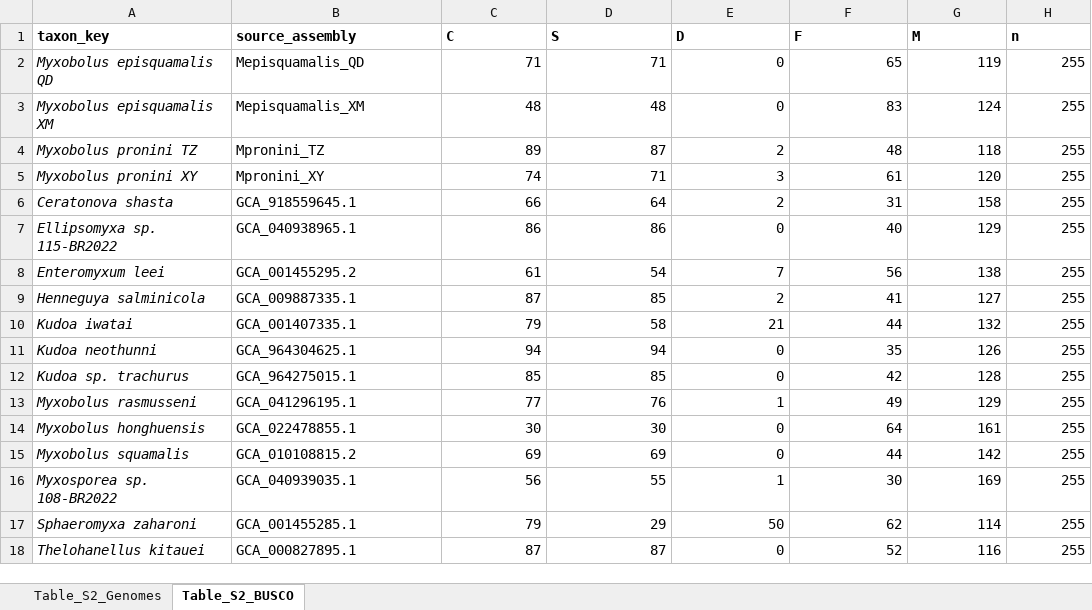
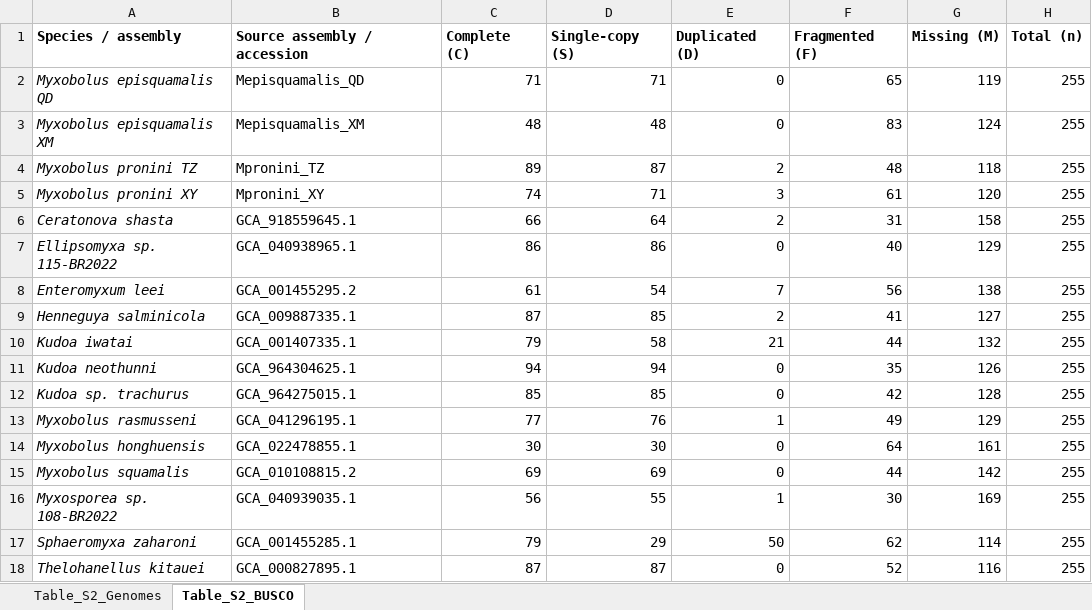
Before and after one commit to boli-research/myxozoa-reproducibility, an Excel workbook: supplementary/tables/Table_S2.xlsx, sheet Table_S2_BUSCO, drawn as a sheet; values as stored, in another font and other column widths than the file's, no borders; removed rows and columns are numbered as before the commit, all else as after; the diff names each change by its address in the sheet, - before the commit and + after, or states it on an @@ line.

Commit message:
Use full descriptive headers in Table_S2_BUSCO sheet

```diff
--- a/supplementary/tables/Table_S2.xlsx (sheet Table_S2_BUSCO)
+++ b/supplementary/tables/Table_S2.xlsx (sheet Table_S2_BUSCO)
-row 1: taxon_key | source_assembly | C | S | D | F | M | n
+row 1: Species / assembly | Source assembly / accession | Complete (C) | Single-copy (S) | Duplicated (D) | Fragmented (F) | Missing (M) | Total (n)
```
